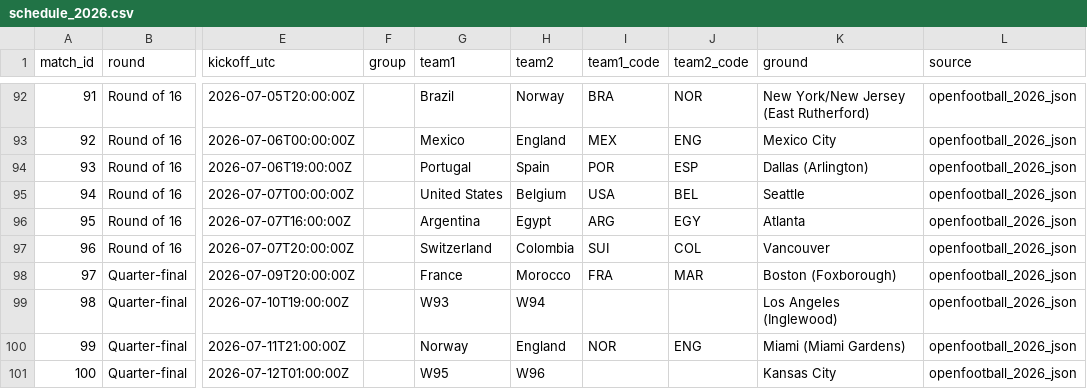
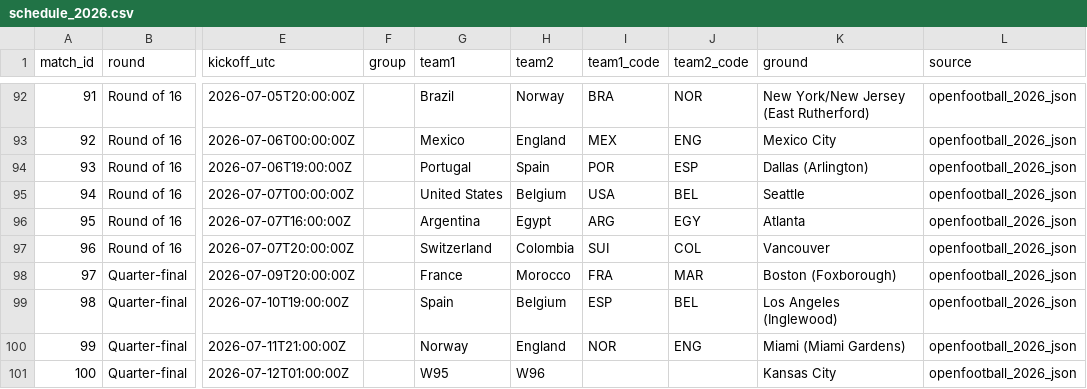
Before and after one commit to avbiswas/fifa_wc_predictor, a CSV file: data/processed/schedule_2026.csv, drawn as a sheet; only a part is shown, gaps mark what is left out; the diff names each change by its address in the sheet, - before the commit and + after, or states it on an @@ line.

```diff
--- a/data/processed/schedule_2026.csv
+++ b/data/processed/schedule_2026.csv
-G99 (team1): W93
+G99 (team1): Spain
-H99 (team2): W94
+H99 (team2): Belgium
-I99 (team1_code): (empty)
+I99 (team1_code): ESP
-J99 (team2_code): (empty)
+J99 (team2_code): BEL
```
Also changed, not shown: 4 other files.
